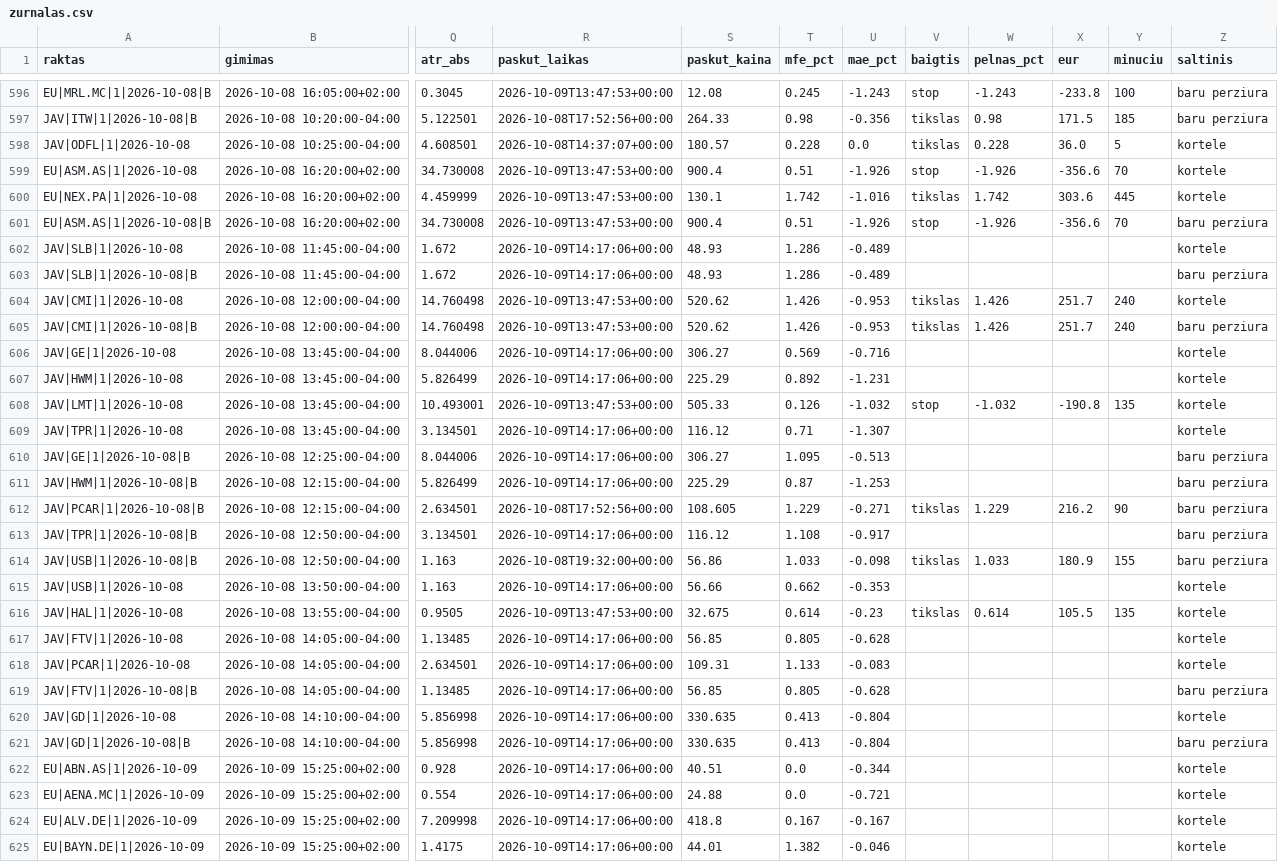
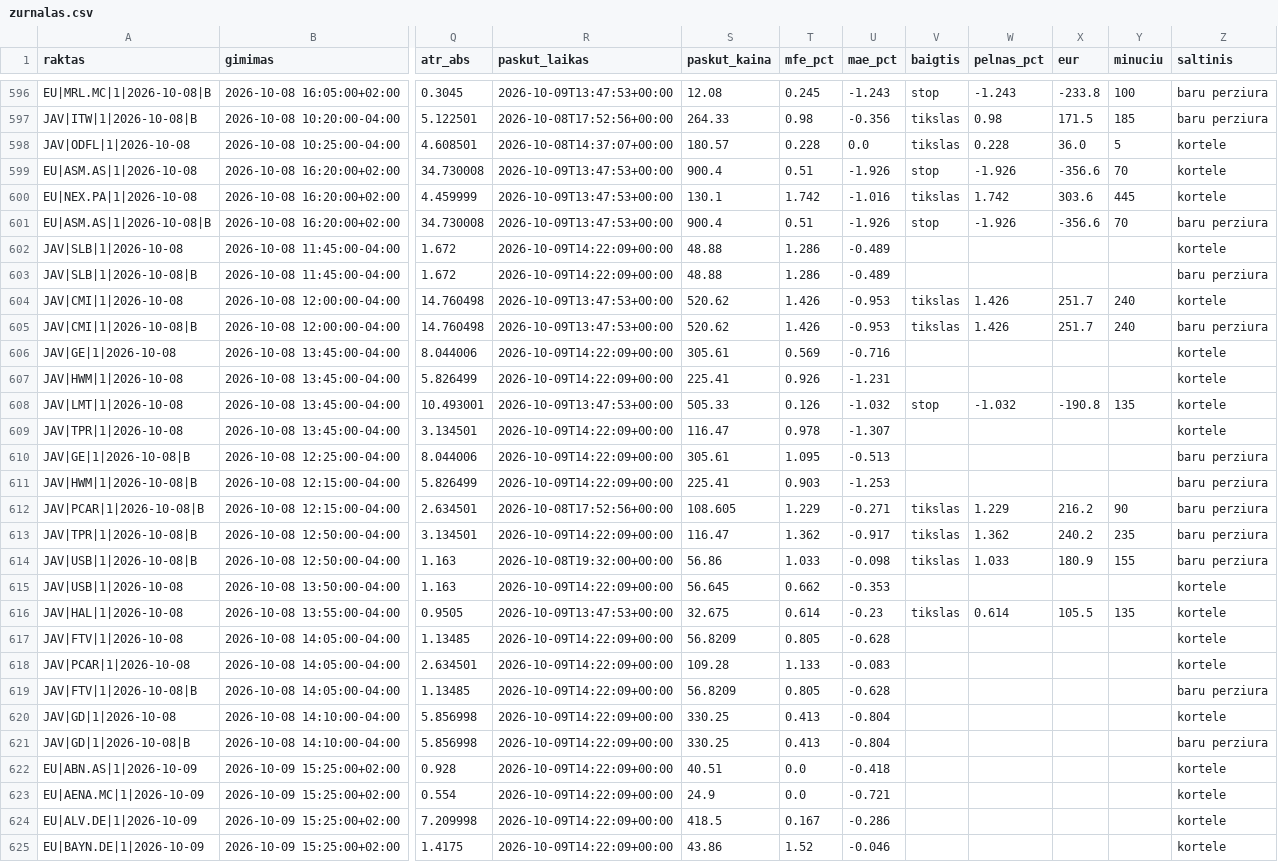
Before and after one commit to MantasBud/Detektorius, a CSV file: docs/zurnalas.csv, drawn as a sheet; only a part is shown, gaps mark what is left out; the diff covers the shown part only; the diff names each change by its address in the sheet, - before the commit and + after, or states it on an @@ line.

```diff
--- a/docs/zurnalas.csv
+++ b/docs/zurnalas.csv
-R602:R603 (paskut_laikas): 2026-10-09T14:17:06+00:00
+R602:R603 (paskut_laikas): 2026-10-09T14:22:09+00:00
-S602:S603 (paskut_kaina): 48.93
+S602:S603 (paskut_kaina): 48.88
-R606:R607 (paskut_laikas): 2026-10-09T14:17:06+00:00
+R606:R607 (paskut_laikas): 2026-10-09T14:22:09+00:00
-S606 (paskut_kaina): 306.27
+S606 (paskut_kaina): 305.61
-S607 (paskut_kaina): 225.29
+S607 (paskut_kaina): 225.41
-T607 (mfe_pct): 0.892
+T607 (mfe_pct): 0.926
-R609:R611 (paskut_laikas): 2026-10-09T14:17:06+00:00
+R609:R611 (paskut_laikas): 2026-10-09T14:22:09+00:00
-S609 (paskut_kaina): 116.12
+S609 (paskut_kaina): 116.47
-T609 (mfe_pct): 0.71
+T609 (mfe_pct): 0.978
-S610 (paskut_kaina): 306.27
+S610 (paskut_kaina): 305.61
-S611 (paskut_kaina): 225.29
+S611 (paskut_kaina): 225.41
-T611 (mfe_pct): 0.87
+T611 (mfe_pct): 0.903
-R613 (paskut_laikas): 2026-10-09T14:17:06+00:00
+R613 (paskut_laikas): 2026-10-09T14:22:09+00:00
-S613 (paskut_kaina): 116.12
+S613 (paskut_kaina): 116.47
-T613 (mfe_pct): 1.108
+T613 (mfe_pct): 1.362
-V613 (baigtis): (empty)
+V613 (baigtis): tikslas
-W613 (pelnas_pct): (empty)
+W613 (pelnas_pct): 1.362
-X613 (eur): (empty)
+X613 (eur): 240.2
-Y613 (minuciu): (empty)
+Y613 (minuciu): 235
-R615 (paskut_laikas): 2026-10-09T14:17:06+00:00
+R615 (paskut_laikas): 2026-10-09T14:22:09+00:00
-S615 (paskut_kaina): 56.66
+S615 (paskut_kaina): 56.645
-R617:R625 (paskut_laikas): 2026-10-09T14:17:06+00:00
+R617:R625 (paskut_laikas): 2026-10-09T14:22:09+00:00
-S617 (paskut_kaina): 56.85
+S617 (paskut_kaina): 56.8209
-S618 (paskut_kaina): 109.31
+S618 (paskut_kaina): 109.28
-S619 (paskut_kaina): 56.85
+S619 (paskut_kaina): 56.8209
-S620:S621 (paskut_kaina): 330.635
+S620:S621 (paskut_kaina): 330.25
-U622 (mae_pct): -0.344
+U622 (mae_pct): -0.418
-S623 (paskut_kaina): 24.88
+S623 (paskut_kaina): 24.9
-S624 (paskut_kaina): 418.8
+S624 (paskut_kaina): 418.5
-U624 (mae_pct): -0.167
+U624 (mae_pct): -0.286
-S625 (paskut_kaina): 44.01
+S625 (paskut_kaina): 43.86
-T625 (mfe_pct): 1.382
+T625 (mfe_pct): 1.52
```
Also changed, not shown: 108 edited cells elsewhere in this file, 2 other files.
